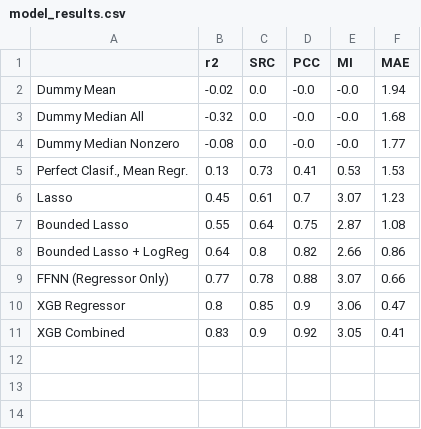
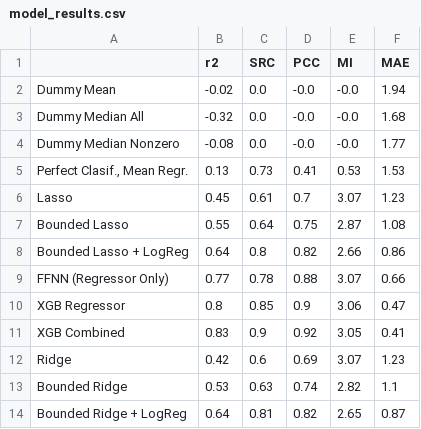
Before and after one commit to IBPA/dairyML, a CSV file: reports/model_results.csv, drawn as a sheet.

Commit message:
ridge predictor and coefficients

```diff
--- a/reports/model_results.csv
+++ b/reports/model_results.csv
@@ -11 +11,4 @@ XGB Regressor,0.8,0.85,0.9,3.06,0.47
 XGB Combined,0.83,0.9,0.92,3.05,0.41
+Ridge,0.42,0.6,0.69,3.07,1.23
+Bounded Ridge,0.53,0.63,0.74,2.82,1.1
+Bounded Ridge + LogReg,0.64,0.81,0.82,2.65,0.87
```
Also changed, not shown: 8 other files.
